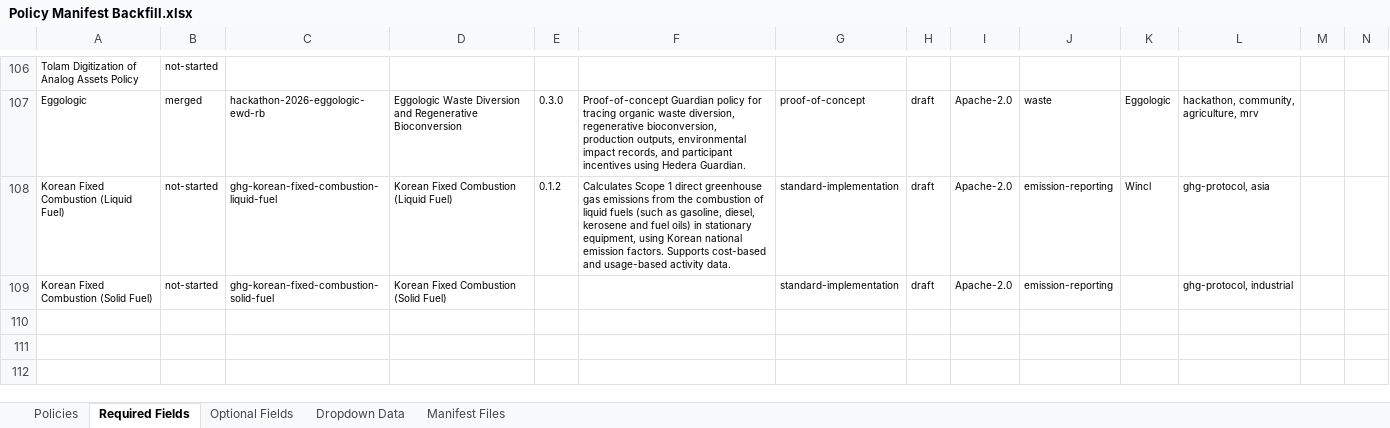
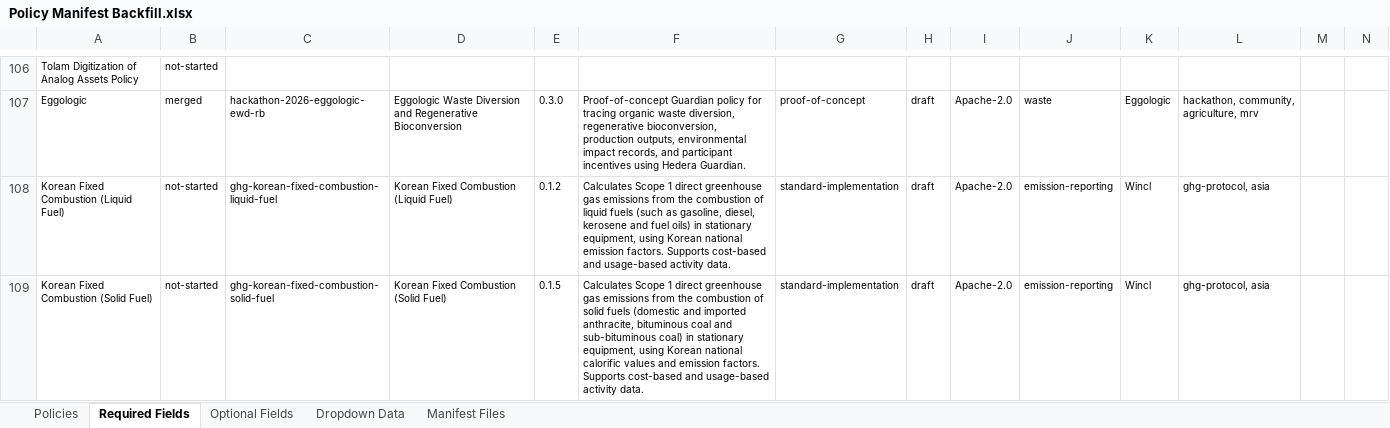
Before and after one commit to swidnikk/guardian, an Excel workbook: Methodology Library/Policy Manifest Backfill.xlsx, sheet Required Fields, drawn as a sheet; only a part is shown, gaps mark what is left out; values as stored, in another font and other column widths than the file's, no borders; charts and pictures and table styles not drawn; the diff names each change by its address in the sheet, - before the commit and + after, or states it on an @@ line.

```diff
--- a/Methodology Library/Policy Manifest Backfill.xlsx (sheet Required Fields)
+++ b/Methodology Library/Policy Manifest Backfill.xlsx (sheet Required Fields)
-E109: (empty)
+E109: 0.1.5
-F109: (empty)
+F109: Calculates Scope 1 direct greenhouse gas emissions from the combustion of solid fuels (domestic and imported anthracite, bituminous coal and sub-bituminous coal) in stationary equipment, using Korean national calorific values and emission factors. Supports cost-based and usage-based activity data.
-K109: (empty)
+K109: Wincl
-L109: ghg-protocol, industrial
+L109: ghg-protocol, asia
```
Also changed, not shown: sheet Policies, sheet Optional Fields, 1 other file.
